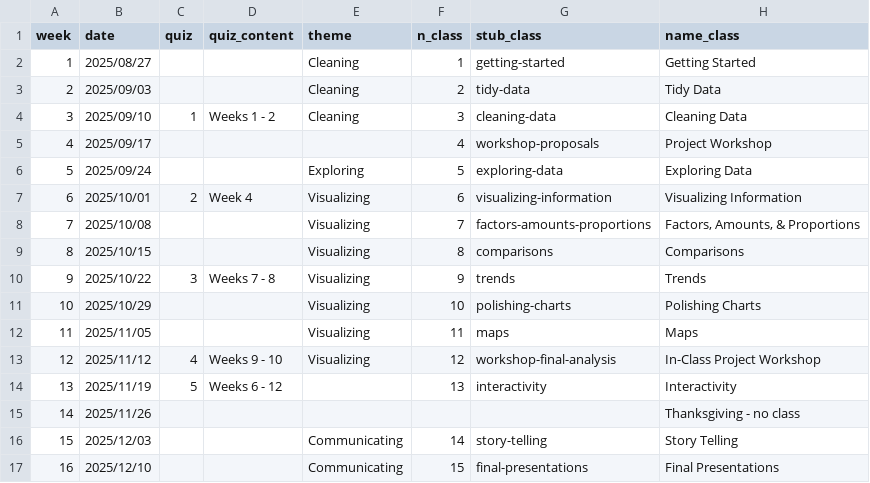
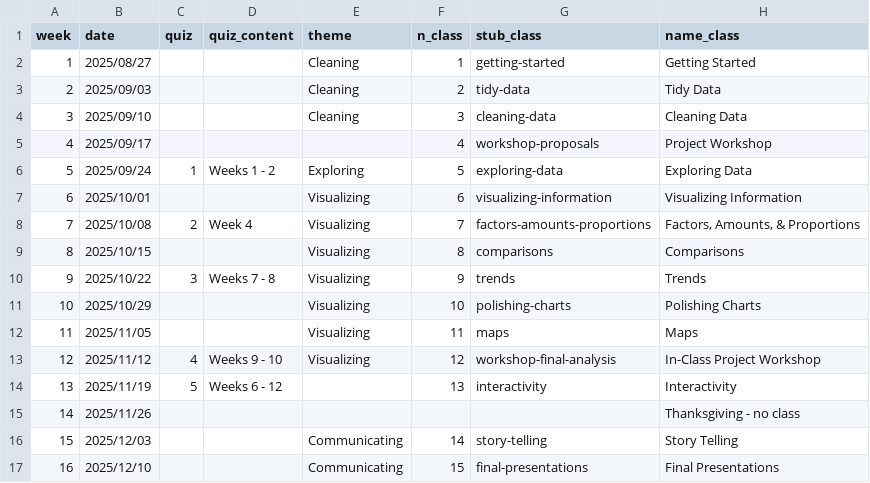
Before and after one commit to emse-eda-gwu/2025-Fall, a CSV file: schedule.csv, drawn as a sheet; only a part is shown; the diff names each change by its address in the sheet, - before the commit and + after, or states it on an @@ line.

```diff
--- a/schedule.csv
+++ b/schedule.csv
-C4 (quiz): 1
+C4 (quiz): (empty)
-D4 (quiz_content): Weeks 1 - 2
+D4 (quiz_content): (empty)
-C6 (quiz): (empty)
+C6 (quiz): 1
-D6 (quiz_content): (empty)
+D6 (quiz_content): Weeks 1 - 2
-C7 (quiz): 2
+C7 (quiz): (empty)
-D7 (quiz_content): Week 4
+D7 (quiz_content): (empty)
-C8 (quiz): (empty)
+C8 (quiz): 2
-D8 (quiz_content): (empty)
+D8 (quiz_content): Week 4
```
Also changed, not shown: 28 other files.
